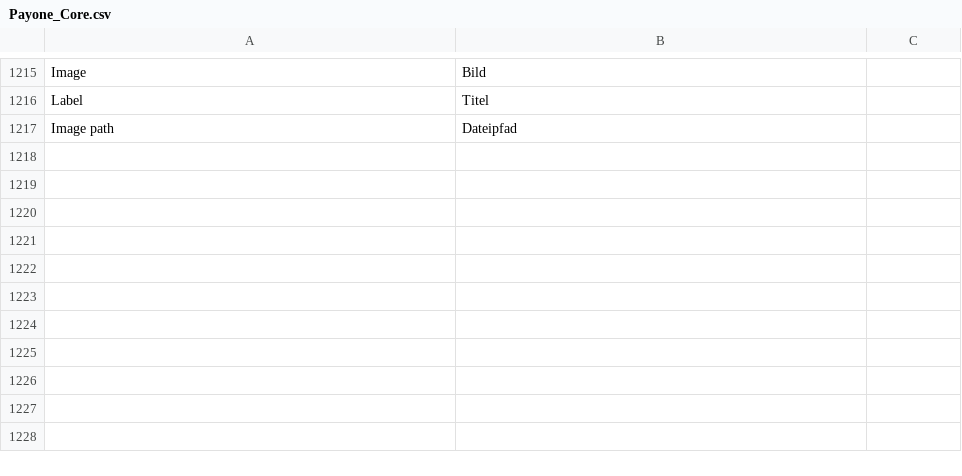
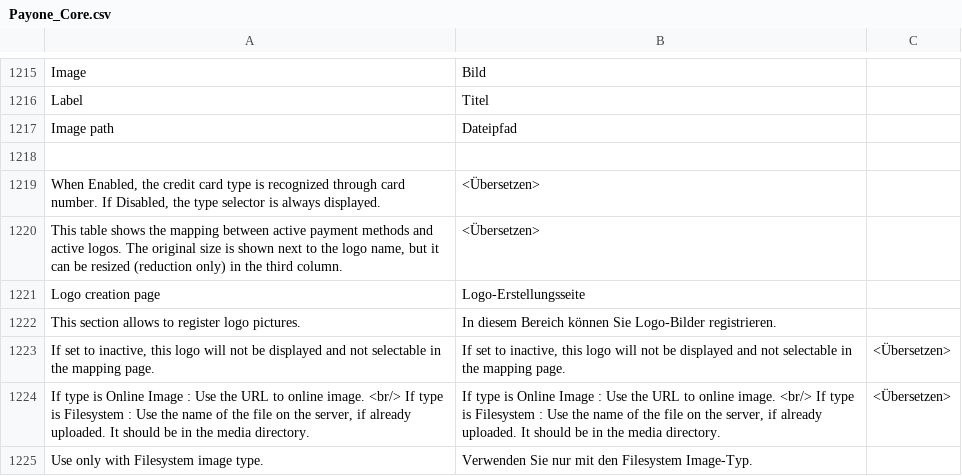
Before and after one commit to PAYONE-GmbH/magento-1, a CSV file: app/locale/de_DE/Payone_Core.csv, drawn as a sheet; only a part is shown, gaps mark what is left out; the diff names each change by its address in the sheet, - before the commit and + after, or states it on an @@ line.

```diff
--- a/app/locale/de_DE/Payone_Core.csv
+++ b/app/locale/de_DE/Payone_Core.csv
+row 1218: (empty)
+row 1219: When Enabled, the credit card type is recognized through card number. If Disabled, the type selector is always displayed. | <Übersetzen>
+row 1220: This table shows the mapping between active payment methods and active logos. The original size is shown next to the logo name, but it can be resized (reduction only) in the third column. | <Übersetzen>
+row 1221: Logo creation page | Logo-Erstellungsseite
+row 1222: This section allows to register logo pictures. | In diesem Bereich können Sie Logo-Bilder registrieren.
+row 1223: If set to inactive, this logo will not be displayed and not selectable in the mapping page. | If set to inactive, this logo will not be displayed and not selectable in the mapping page. | <Übersetzen>
+row 1224: If type is Online Image : Use the URL to online image. <br/> If type is Filesystem : Use the name of the file on the server, if already uploaded. It should be in the media directory. | If type is Online Image : Use the URL to online image. <br/> If type is Filesystem : Use the name of the file on the server, if already uploaded. It should be in the media directory. | <Übersetzen>
+row 1225: Use only with Filesystem image type. | Verwenden Sie nur mit den Filesystem Image-Typ.
```
Also changed, not shown: 4 other files.
